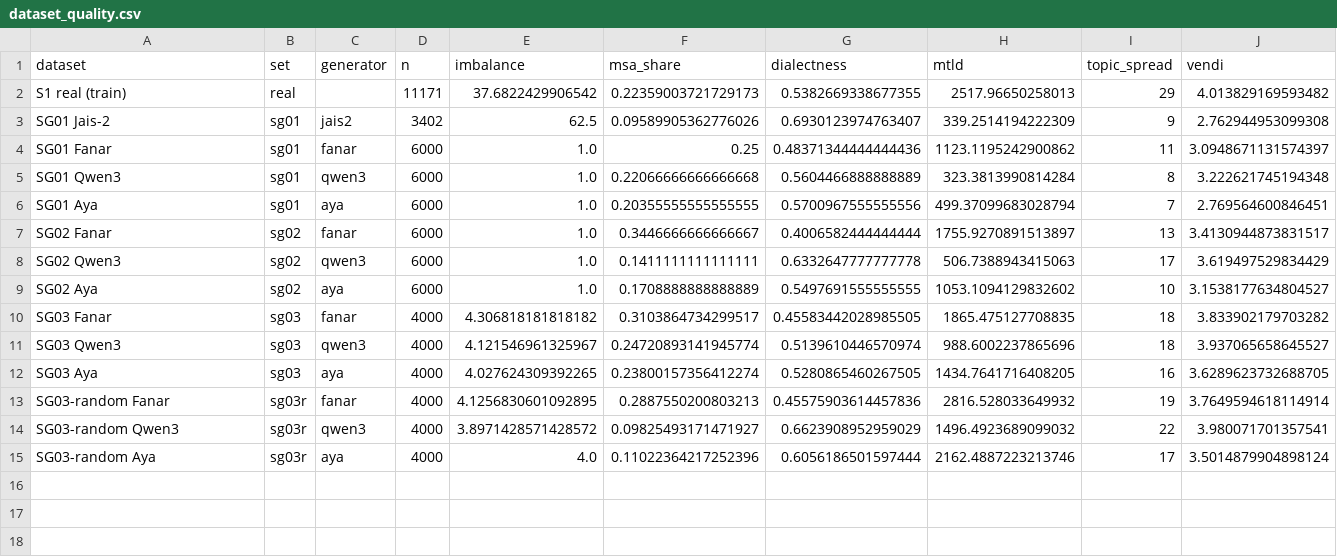
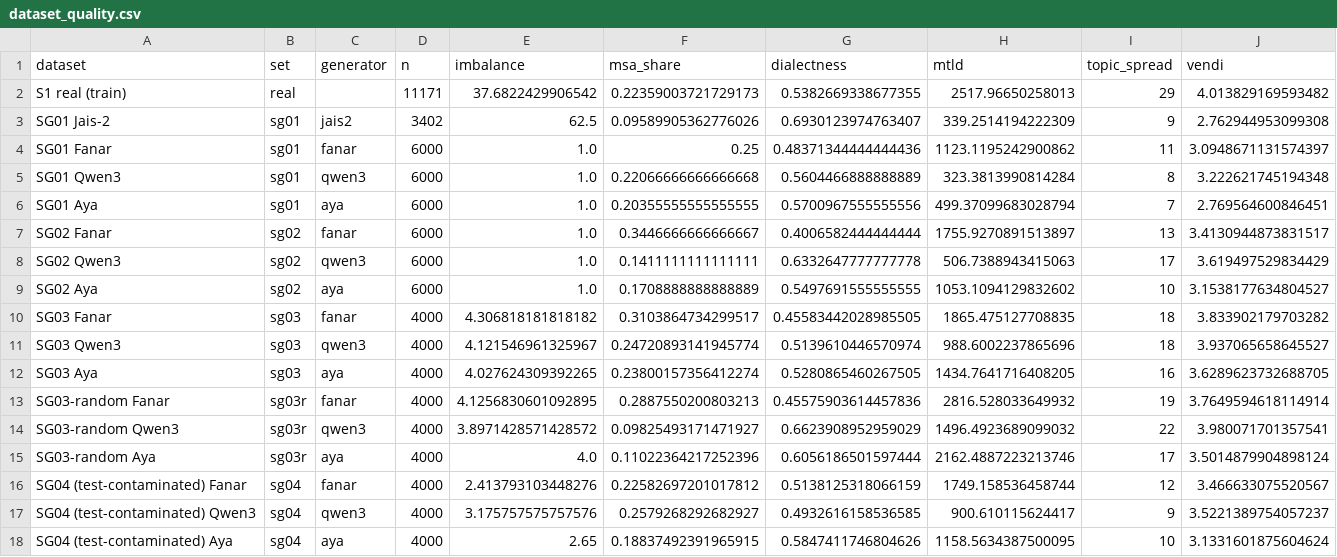
Before and after one commit to Aster-00/more_data_but_better, a CSV file: docs/sentiment/tables/dataset_quality.csv, drawn as a sheet; only a part is shown; rows hold the shown columns only; the diff names each change by its address in the sheet, - before the commit and + after, or states it on an @@ line.

Commit message:
Add Mawqif sentiment dataset and update progress with SG04 results
- Introduced the Mawqif (M1) dataset, detailing its construction, statistics, and unique text handling.
- Updated progress documentation with detailed results from the SG04 runs, including selection fidelity, error rates, and insights from the steering analysis.
- Enhanced dataset quality tables to include SG04 (test-contaminated) metrics for Fanar, Qwen3, and Aya.
- Added new performance metrics for various models in the sentiment summary, reflecting the latest evaluations from SR07.

```diff
--- a/docs/sentiment/tables/dataset_quality.csv
+++ b/docs/sentiment/tables/dataset_quality.csv
+row 16: SG04 (test-contaminated) Fanar | sg04 | fanar | 4000 | 2.413793103448276 | 0.22582697201017812 | 0.5138125318066159 | 1749.158536458744 | 12 | 3.466633075520567
+row 17: SG04 (test-contaminated) Qwen3 | sg04 | qwen3 | 4000 | 3.175757575757576 | 0.2579268292682927 | 0.4932616158536585 | 900.610115624417 | 9 | 3.5221389754057237
+row 18: SG04 (test-contaminated) Aya | sg04 | aya | 4000 | 2.65 | 0.18837492391965915 | 0.5847411746804626 | 1158.5634387500095 | 10 | 3.1331601875604624
```
Also changed, not shown: 6 other files.
